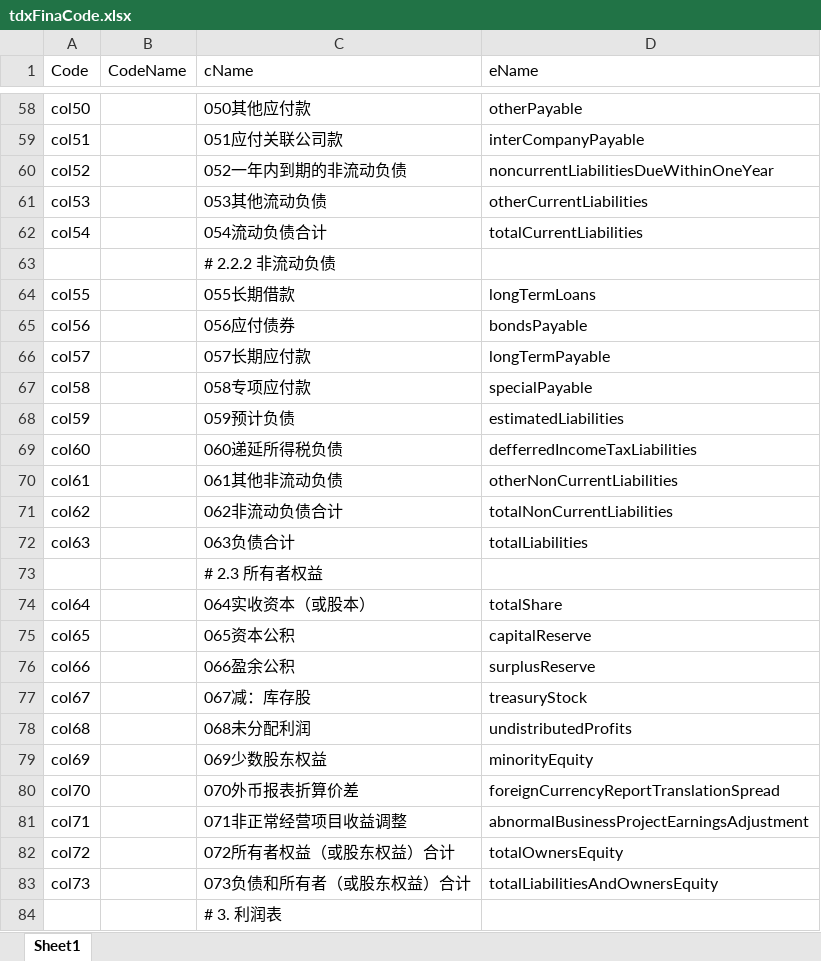
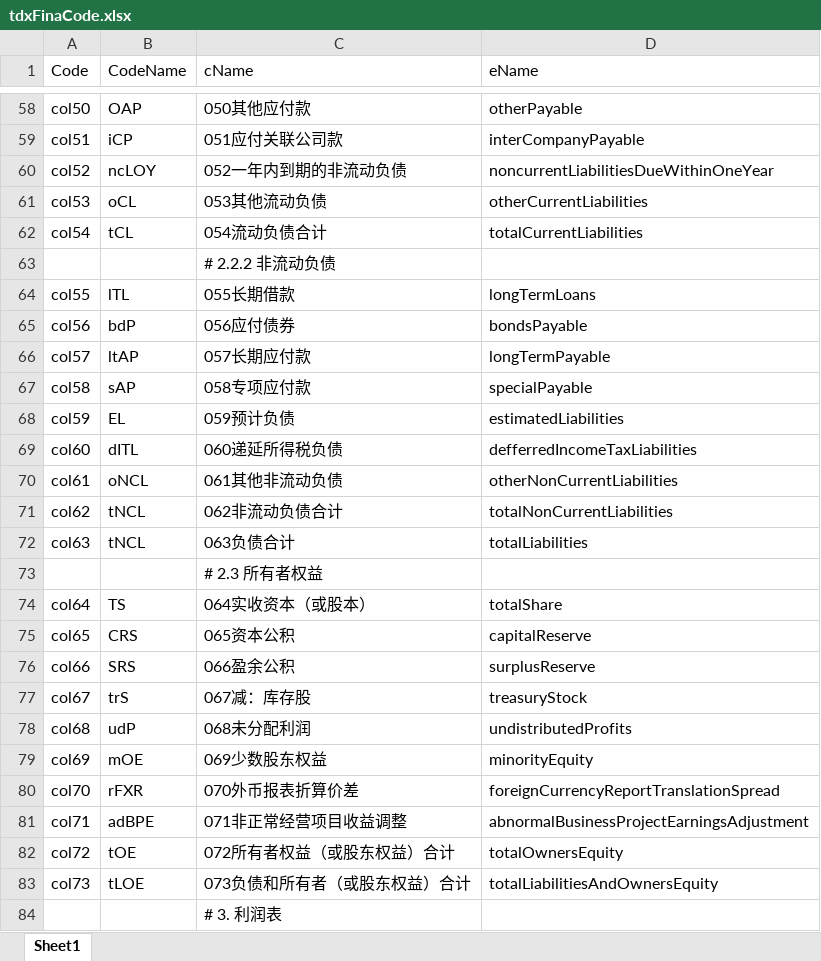
Before and after one commit to u588/app, an Excel workbook: MathAn/tdxFinaCode.xlsx, sheet Sheet1, drawn as a sheet; only a part is shown, gaps mark what is left out; values as stored, in another font and other column widths than the file's, no borders; the diff covers the shown part only; the diff names each change by its address in the sheet, - before the commit and + after, or states it on an @@ line.

```diff
--- a/MathAn/tdxFinaCode.xlsx (sheet Sheet1)
+++ b/MathAn/tdxFinaCode.xlsx (sheet Sheet1)
-B58 (CodeName): (empty)
+B58 (CodeName): OAP
-B59 (CodeName): (empty)
+B59 (CodeName): iCP
-B60 (CodeName): (empty)
+B60 (CodeName): ncLOY
-B61 (CodeName): (empty)
+B61 (CodeName): oCL
-B62 (CodeName): (empty)
+B62 (CodeName): tCL
-B64 (CodeName): (empty)
+B64 (CodeName): lTL
-B65 (CodeName): (empty)
+B65 (CodeName): bdP
-B66 (CodeName): (empty)
+B66 (CodeName): ltAP
-B67 (CodeName): (empty)
+B67 (CodeName): sAP
-B68 (CodeName): (empty)
+B68 (CodeName): EL
-B69 (CodeName): (empty)
+B69 (CodeName): dITL
-B70 (CodeName): (empty)
+B70 (CodeName): oNCL
-B71:B72 (CodeName): (empty)
+B71:B72 (CodeName): tNCL
-B74 (CodeName): (empty)
+B74 (CodeName): TS
-B75 (CodeName): (empty)
+B75 (CodeName): CRS
-B76 (CodeName): (empty)
+B76 (CodeName): SRS
-B77 (CodeName): (empty)
+B77 (CodeName): trS
-B78 (CodeName): (empty)
+B78 (CodeName): udP
-B79 (CodeName): (empty)
+B79 (CodeName): mOE
-B80 (CodeName): (empty)
+B80 (CodeName): rFXR
-B81 (CodeName): (empty)
+B81 (CodeName): adBPE
-B82 (CodeName): (empty)
+B82 (CodeName): tOE
-B83 (CodeName): (empty)
+B83 (CodeName): tLOE
```
Also changed, not shown: 373 edited cells elsewhere in this sheet, 2 other files.
